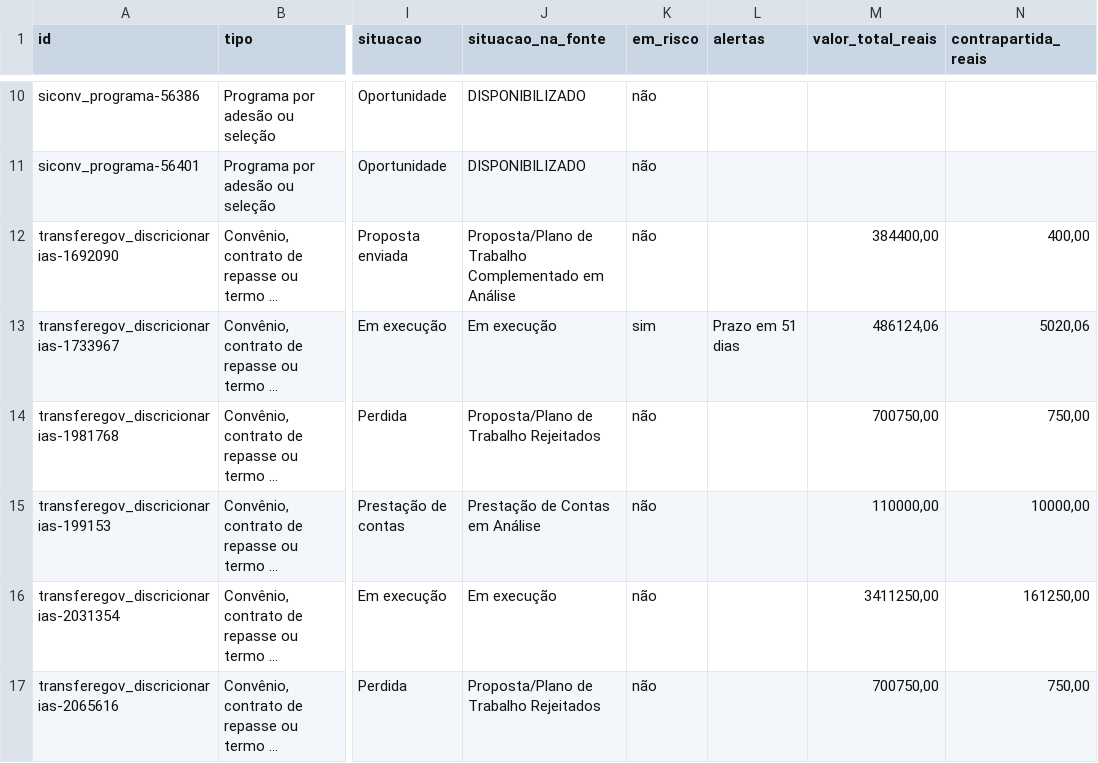
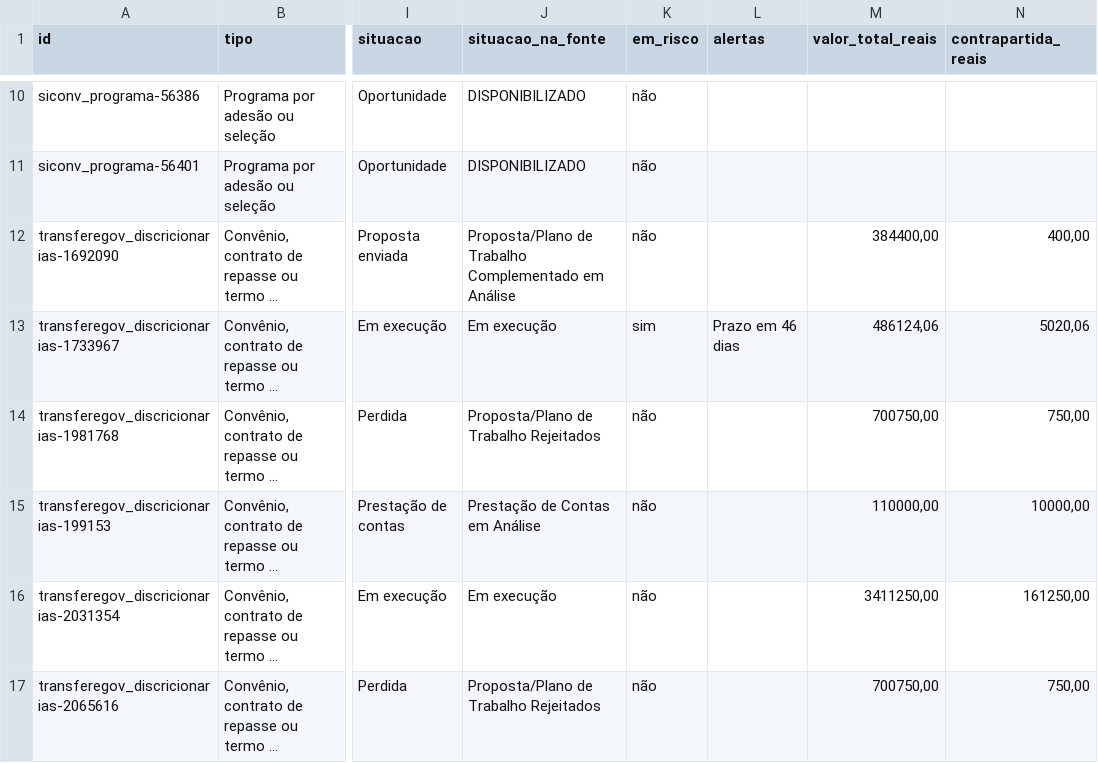
Before and after one commit to Rossalli/verba-a-vista, a CSV file: dados/publicados/verbas.csv, drawn as a sheet; only a part is shown, gaps mark what is left out; long unchanged cells end in …; the diff names each change by its address in the sheet, - before the commit and + after, or states it on an @@ line.

Commit message:
dados: atualização de 2026-11-04

```diff
--- a/dados/publicados/verbas.csv
+++ b/dados/publicados/verbas.csv
-L13 (alertas): Prazo em 51 dias
+L13 (alertas): Prazo em 46 dias
```
Also changed, not shown: 1 other file.
